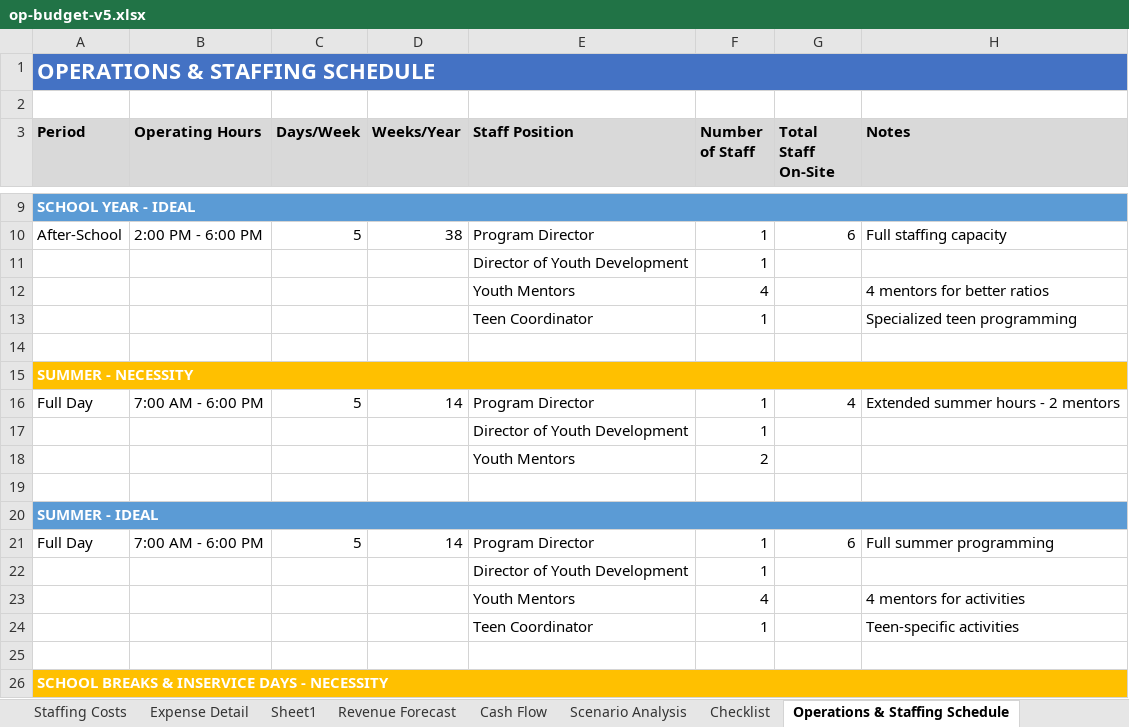
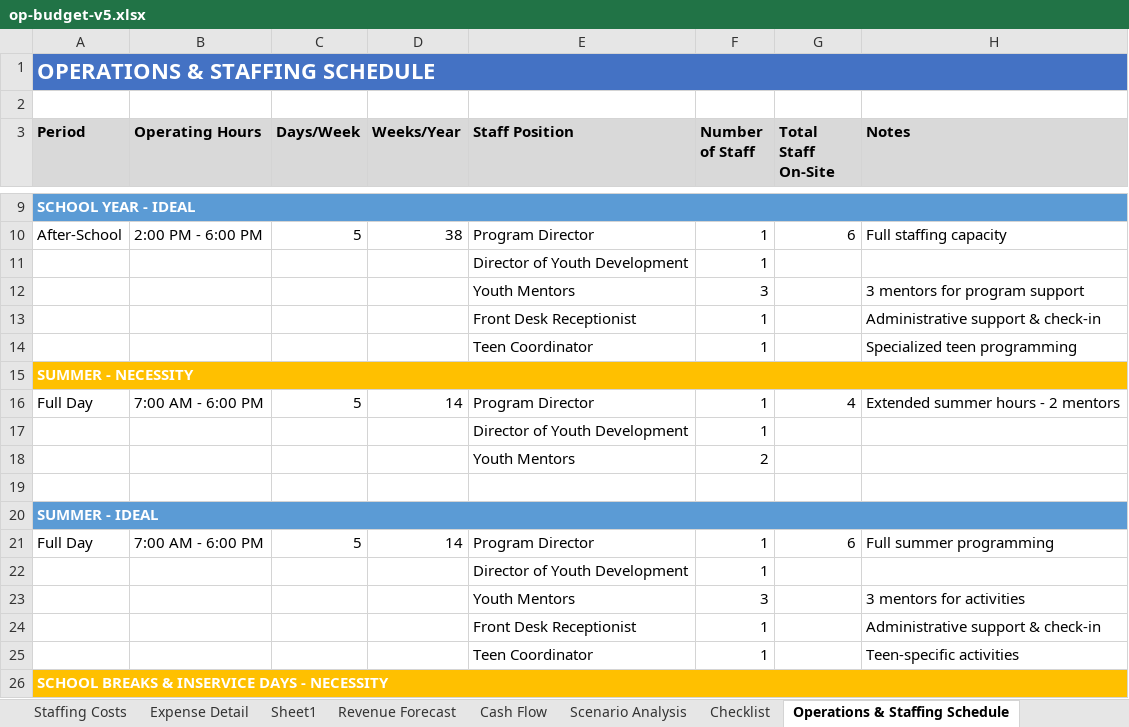
Before and after one commit to MattNovis/agentwork, an Excel workbook: budget-proposal/op-budget-v5.xlsx, sheet Operations & Staffing Schedule, drawn as a sheet; only a part is shown, gaps mark what is left out; values as stored, in another font and other column widths than the file's, no borders; removed rows and columns are numbered as before the commit, all else as after; the diff names each change by its address in the sheet, - before the commit and + after, or states it on an @@ line.

```diff
--- a/budget-proposal/op-budget-v5.xlsx (sheet Operations & Staffing Schedule)
+++ b/budget-proposal/op-budget-v5.xlsx (sheet Operations & Staffing Schedule)
-row 12:  |  |  |  | Youth Mentors | 4 |  | 4 mentors for better ratios
+row 12:  |  |  |  | Youth Mentors | 3 |  | 3 mentors for program support
+row 13:  |  |  |  | Front Desk Receptionist | 1 |  | Administrative support & check-in
-row 14: (empty)
-F23 (Number of Staff): 4
+F23 (Number of Staff): 3
-H23 (Notes): 4 mentors for activities
+H23 (Notes): 3 mentors for activities
+row 24:  |  |  |  | Front Desk Receptionist | 1 |  | Administrative support & check-in
-row 25: (empty)
```
Also changed, not shown: sheet Expense Detail, sheet Staffing Costs.
